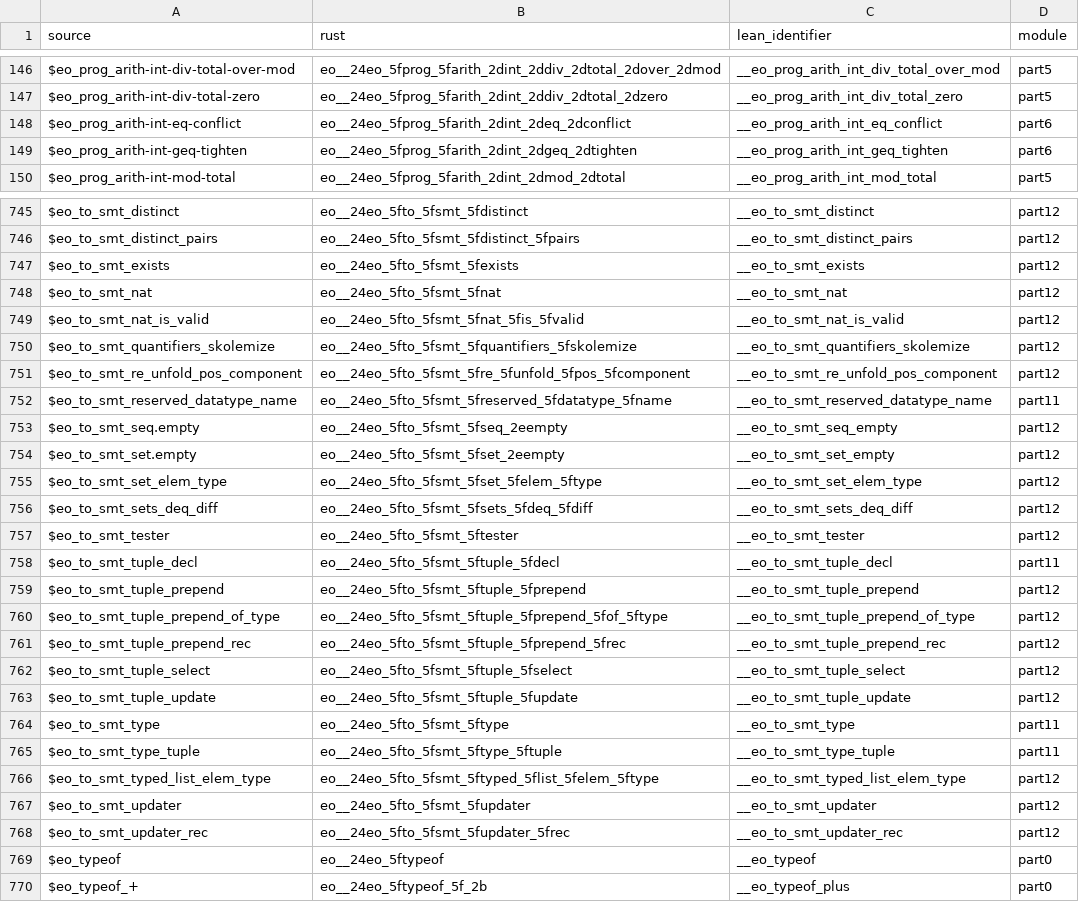
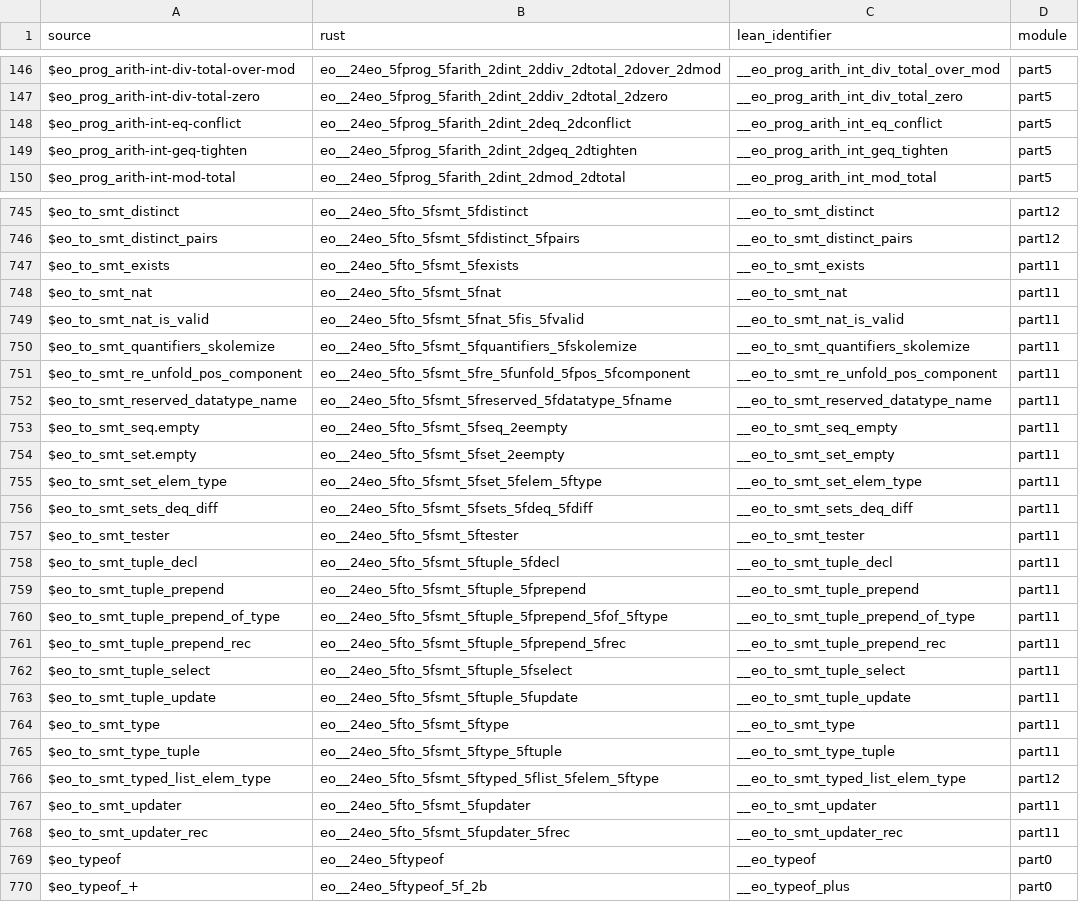
Before and after one commit to daniel-larraz/pathos, a TSV file: generated/cpc-checker/functions.tsv, drawn as a sheet; only a part is shown, gaps mark what is left out; the diff covers the shown part only.

```diff
--- a/generated/cpc-checker/functions.tsv
+++ b/generated/cpc-checker/functions.tsv
@@ -147,4 +147,4 @@ $eo_prog_arith-int-div-total-over-mod	eo__24eo_5fprog_5farith_2dint_2ddiv_2dtota
 $eo_prog_arith-int-div-total-zero	eo__24eo_5fprog_5farith_2dint_2ddiv_2dtotal_2dzero	__eo_prog_arith_int_div_total_zero	part5
-$eo_prog_arith-int-eq-conflict	eo__24eo_5fprog_5farith_2dint_2deq_2dconflict	__eo_prog_arith_int_eq_conflict	part6
-$eo_prog_arith-int-geq-tighten	eo__24eo_5fprog_5farith_2dint_2dgeq_2dtighten	__eo_prog_arith_int_geq_tighten	part6
+$eo_prog_arith-int-eq-conflict	eo__24eo_5fprog_5farith_2dint_2deq_2dconflict	__eo_prog_arith_int_eq_conflict	part5
+$eo_prog_arith-int-geq-tighten	eo__24eo_5fprog_5farith_2dint_2dgeq_2dtighten	__eo_prog_arith_int_geq_tighten	part5
 $eo_prog_arith-int-mod-total	eo__24eo_5fprog_5farith_2dint_2dmod_2dtotal	__eo_prog_arith_int_mod_total	part5
@@ -746,19 +746,19 @@ $eo_to_smt_distinct	eo__24eo_5fto_5fsmt_5fdistinct	__eo_to_smt_distinct	part12
 $eo_to_smt_distinct_pairs	eo__24eo_5fto_5fsmt_5fdistinct_5fpairs	__eo_to_smt_distinct_pairs	part12
-$eo_to_smt_exists	eo__24eo_5fto_5fsmt_5fexists	__eo_to_smt_exists	part12
-$eo_to_smt_nat	eo__24eo_5fto_5fsmt_5fnat	__eo_to_smt_nat	part12
-$eo_to_smt_nat_is_valid	eo__24eo_5fto_5fsmt_5fnat_5fis_5fvalid	__eo_to_smt_nat_is_valid	part12
-$eo_to_smt_quantifiers_skolemize	eo__24eo_5fto_5fsmt_5fquantifiers_5fskolemize	__eo_to_smt_quantifiers_skolemize	part12
-$eo_to_smt_re_unfold_pos_component	eo__24eo_5fto_5fsmt_5fre_5funfold_5fpos_5fcomponent	__eo_to_smt_re_unfold_pos_component	part12
+$eo_to_smt_exists	eo__24eo_5fto_5fsmt_5fexists	__eo_to_smt_exists	part11
+$eo_to_smt_nat	eo__24eo_5fto_5fsmt_5fnat	__eo_to_smt_nat	part11
+$eo_to_smt_nat_is_valid	eo__24eo_5fto_5fsmt_5fnat_5fis_5fvalid	__eo_to_smt_nat_is_valid	part11
+$eo_to_smt_quantifiers_skolemize	eo__24eo_5fto_5fsmt_5fquantifiers_5fskolemize	__eo_to_smt_quantifiers_skolemize	part11
+$eo_to_smt_re_unfold_pos_component	eo__24eo_5fto_5fsmt_5fre_5funfold_5fpos_5fcomponent	__eo_to_smt_re_unfold_pos_component	part11
 $eo_to_smt_reserved_datatype_name	eo__24eo_5fto_5fsmt_5freserved_5fdatatype_5fname	__eo_to_smt_reserved_datatype_name	part11
-$eo_to_smt_seq.empty	eo__24eo_5fto_5fsmt_5fseq_2eempty	__eo_to_smt_seq_empty	part12
-$eo_to_smt_set.empty	eo__24eo_5fto_5fsmt_5fset_2eempty	__eo_to_smt_set_empty	part12
-$eo_to_smt_set_elem_type	eo__24eo_5fto_5fsmt_5fset_5felem_5ftype	__eo_to_smt_set_elem_type	part12
-$eo_to_smt_sets_deq_diff	eo__24eo_5fto_5fsmt_5fsets_5fdeq_5fdiff	__eo_to_smt_sets_deq_diff	part12
-$eo_to_smt_tester	eo__24eo_5fto_5fsmt_5ftester	__eo_to_smt_tester	part12
+$eo_to_smt_seq.empty	eo__24eo_5fto_5fsmt_5fseq_2eempty	__eo_to_smt_seq_empty	part11
+$eo_to_smt_set.empty	eo__24eo_5fto_5fsmt_5fset_2eempty	__eo_to_smt_set_empty	part11
+$eo_to_smt_set_elem_type	eo__24eo_5fto_5fsmt_5fset_5felem_5ftype	__eo_to_smt_set_elem_type	part11
+$eo_to_smt_sets_deq_diff	eo__24eo_5fto_5fsmt_5fsets_5fdeq_5fdiff	__eo_to_smt_sets_deq_diff	part11
+$eo_to_smt_tester	eo__24eo_5fto_5fsmt_5ftester	__eo_to_smt_tester	part11
 $eo_to_smt_tuple_decl	eo__24eo_5fto_5fsmt_5ftuple_5fdecl	__eo_to_smt_tuple_decl	part11
-$eo_to_smt_tuple_prepend	eo__24eo_5fto_5fsmt_5ftuple_5fprepend	__eo_to_smt_tuple_prepend	part12
-$eo_to_smt_tuple_prepend_of_type	eo__24eo_5fto_5fsmt_5ftuple_5fprepend_5fof_5ftype	__eo_to_smt_tuple_prepend_of_type	part12
-$eo_to_smt_tuple_prepend_rec	eo__24eo_5fto_5fsmt_5ftuple_5fprepend_5frec	__eo_to_smt_tuple_prepend_rec	part12
-$eo_to_smt_tuple_select	eo__24eo_5fto_5fsmt_5ftuple_5fselect	__eo_to_smt_tuple_select	part12
-$eo_to_smt_tuple_update	eo__24eo_5fto_5fsmt_5ftuple_5fupdate	__eo_to_smt_tuple_update	part12
+$eo_to_smt_tuple_prepend	eo__24eo_5fto_5fsmt_5ftuple_5fprepend	__eo_to_smt_tuple_prepend	part11
+$eo_to_smt_tuple_prepend_of_type	eo__24eo_5fto_5fsmt_5ftuple_5fprepend_5fof_5ftype	__eo_to_smt_tuple_prepend_of_type	part11
+$eo_to_smt_tuple_prepend_rec	eo__24eo_5fto_5fsmt_5ftuple_5fprepend_5frec	__eo_to_smt_tuple_prepend_rec	part11
+$eo_to_smt_tuple_select	eo__24eo_5fto_5fsmt_5ftuple_5fselect	__eo_to_smt_tuple_select	part11
+$eo_to_smt_tuple_update	eo__24eo_5fto_5fsmt_5ftuple_5fupdate	__eo_to_smt_tuple_update	part11
 $eo_to_smt_type	eo__24eo_5fto_5fsmt_5ftype	__eo_to_smt_type	part11
@@ -766,4 +766,4 @@ $eo_to_smt_type_tuple	eo__24eo_5fto_5fsmt_5ftype_5ftuple	__eo_to_smt_type_tuple
 $eo_to_smt_typed_list_elem_type	eo__24eo_5fto_5fsmt_5ftyped_5flist_5felem_5ftype	__eo_to_smt_typed_list_elem_type	part12
-$eo_to_smt_updater	eo__24eo_5fto_5fsmt_5fupdater	__eo_to_smt_updater	part12
-$eo_to_smt_updater_rec	eo__24eo_5fto_5fsmt_5fupdater_5frec	__eo_to_smt_updater_rec	part12
+$eo_to_smt_updater	eo__24eo_5fto_5fsmt_5fupdater	__eo_to_smt_updater	part11
+$eo_to_smt_updater_rec	eo__24eo_5fto_5fsmt_5fupdater_5frec	__eo_to_smt_updater_rec	part11
 $eo_typeof	eo__24eo_5ftypeof	__eo_typeof	part0
```
Also changed, not shown: 89 edited cells elsewhere in this file, 27 other files.
